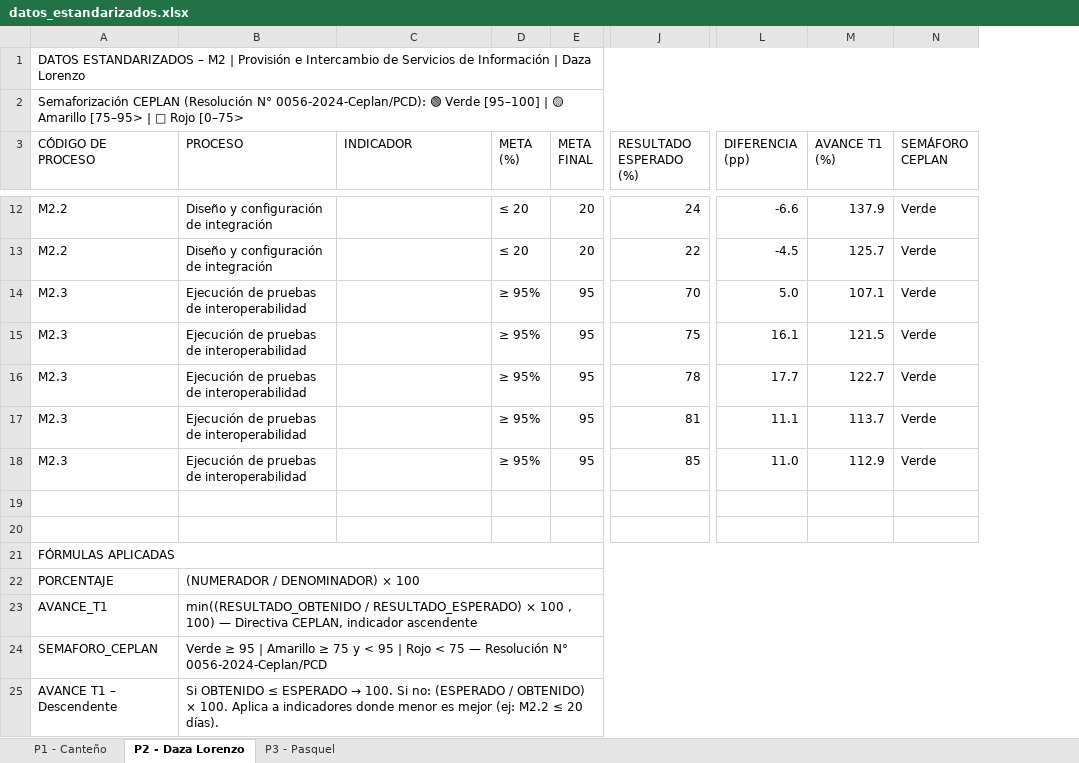
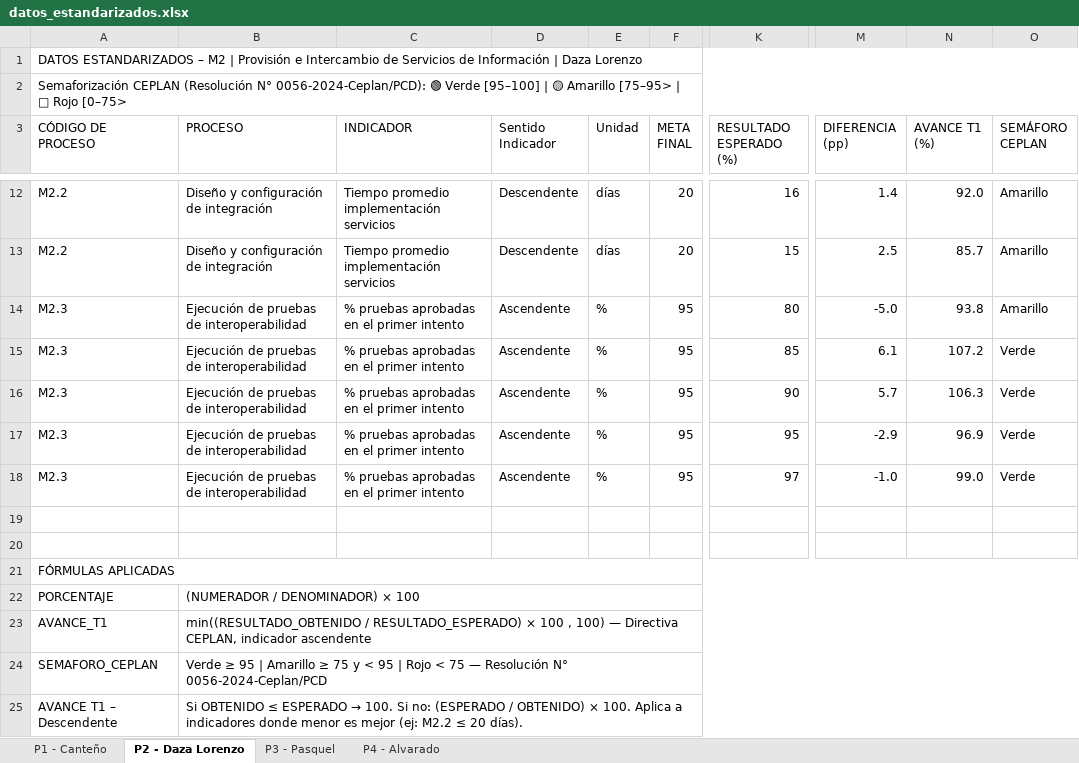
Before and after one commit to Savage-22/procesosInteroperatibilidad, an Excel workbook: datos_estandarizados.xlsx, sheet P2 - Daza Lorenzo, drawn as a sheet; only a part is shown, gaps mark what is left out; values as stored, in another font and other column widths than the file's, no cell formats; charts and pictures not drawn; removed rows and columns are numbered as before the commit, all else as after; the diff covers the shown part only; the diff names each change by its address in the sheet, - before the commit and + after, or states it on an @@ line.

Commit message:
fix: lector adaptado al Excel de datos crudos — módulo desde el código, columnas por nombre y cálculos en Python
- La fila de encabezados se detecta automáticamente y las columnas se mapean
  por nombre (tolera 'Sentido' vs 'Tipo Indicador', 'META FINAL (%)', etc.)
- El módulo se deriva del código de proceso (M4.1 → M4): se corrige la falsa
  advertencia de que M4 no tenía datos
- resultado_obtenido, diferencia, avance T1 y semáforo se calculan desde
  numerador/denominador; en unidades no porcentuales (días) es un promedio
- Se descartan filas auxiliares (tablas de fórmulas, notas) que rompían la
  comparativa y el resto de vistas
- Alias 'Setiembre' en los meses y tests del lector actualizados (40 verdes)

```diff
--- a/datos_estandarizados.xlsx (sheet P2 - Daza Lorenzo)
+++ b/datos_estandarizados.xlsx (sheet P2 - Daza Lorenzo)
+sheet tab: P4 - Alvarado
-column D (META (%)), rows 12-18: ≤ 20 | ≤ 20 | ≥ 95% | ≥ 95% | ≥ 95% | ≥ 95% | ≥ 95%
+column D (Sentido Indicador), rows 12-18: Descendente | Descendente | Ascendente | Ascendente | Ascendente | Ascendente | Ascendente
+column E (Unidad), rows 12-18: días | días | % | % | % | % | %
-C12:C13 (INDICADOR): (empty)
+C12:C13 (INDICADOR): Tiempo promedio implementación servicios
-K12 (RESULTADO ESPERADO (%)): 24
+K12 (RESULTADO ESPERADO (%)): 16
-M12 (DIFERENCIA (pp)): -6.6
+M12 (DIFERENCIA (pp)): 1.4
-N12 (AVANCE T1 (%)): 137.9
+N12 (AVANCE T1 (%)): 92.0
-O12:O14 (SEMÁFORO CEPLAN): Verde
+O12:O14 (SEMÁFORO CEPLAN): Amarillo
-K13 (RESULTADO ESPERADO (%)): 22
+K13 (RESULTADO ESPERADO (%)): 15
-M13 (DIFERENCIA (pp)): -4.5
+M13 (DIFERENCIA (pp)): 2.5
-N13 (AVANCE T1 (%)): 125.7
+N13 (AVANCE T1 (%)): 85.7
-C14:C18 (INDICADOR): (empty)
+C14:C18 (INDICADOR): % pruebas aprobadas en el primer intento
-K14 (RESULTADO ESPERADO (%)): 70
+K14 (RESULTADO ESPERADO (%)): 80
-M14 (DIFERENCIA (pp)): 5.0
+M14 (DIFERENCIA (pp)): -5.0
-N14 (AVANCE T1 (%)): 107.1
+N14 (AVANCE T1 (%)): 93.8
-K15 (RESULTADO ESPERADO (%)): 75
+K15 (RESULTADO ESPERADO (%)): 85
-M15 (DIFERENCIA (pp)): 16.1
+M15 (DIFERENCIA (pp)): 6.1
-N15 (AVANCE T1 (%)): 121.5
+N15 (AVANCE T1 (%)): 107.2
-K16 (RESULTADO ESPERADO (%)): 78
+K16 (RESULTADO ESPERADO (%)): 90
-M16 (DIFERENCIA (pp)): 17.7
+M16 (DIFERENCIA (pp)): 5.7
-N16 (AVANCE T1 (%)): 122.7
+N16 (AVANCE T1 (%)): 106.3
-K17 (RESULTADO ESPERADO (%)): 81
+K17 (RESULTADO ESPERADO (%)): 95
-M17 (DIFERENCIA (pp)): 11.1
+M17 (DIFERENCIA (pp)): -2.9
-N17 (AVANCE T1 (%)): 113.7
+N17 (AVANCE T1 (%)): 96.9
-K18 (RESULTADO ESPERADO (%)): 85
+K18 (RESULTADO ESPERADO (%)): 97
-M18 (DIFERENCIA (pp)): 11.0
+M18 (DIFERENCIA (pp)): -1.0
-N18 (AVANCE T1 (%)): 112.9
+N18 (AVANCE T1 (%)): 99.0
```
Also changed, not shown: 35 edited cells elsewhere in this sheet, sheet P3 - Pasquel, sheet P1 - Canteño, cell formats, formulas that keep their value, charts or pictures, 5 other files.
